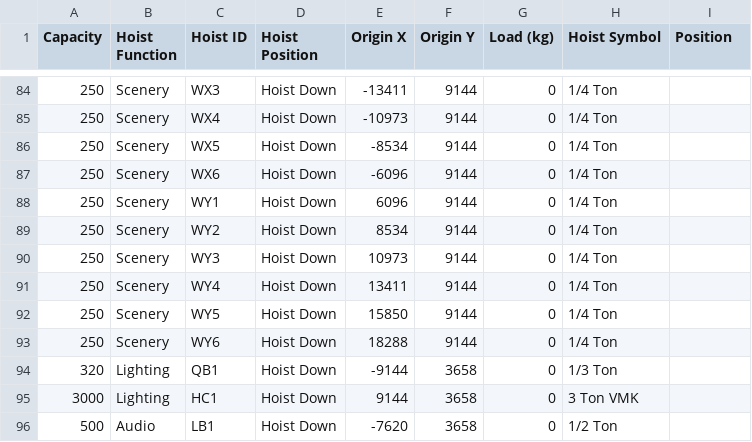
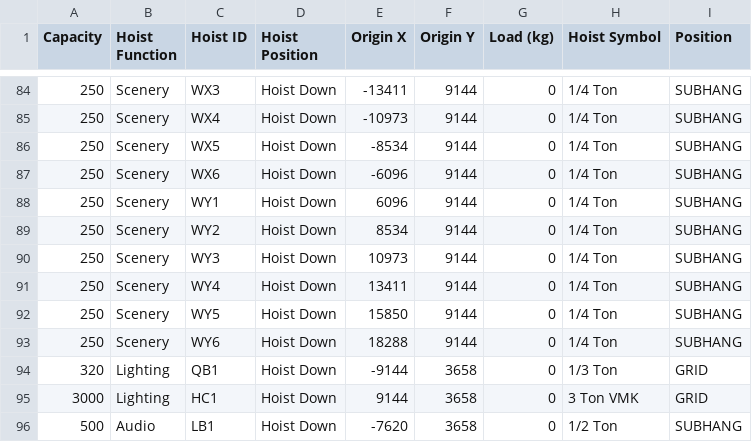
Before and after one commit to dane-boulton/datum, a CSV file: samples/Sample_Hoists_Metric.csv, drawn as a sheet; only a part is shown, gaps mark what is left out; the diff covers the shown part only.

```diff
--- a/samples/Sample_Hoists_Metric.csv
+++ b/samples/Sample_Hoists_Metric.csv
@@ -84,13 +84,13 @@ Capacity,Hoist Function,Hoist ID,Hoist Position,Origin X,Origin Y,Load (kg),Hois
-250,Scenery,WX3,Hoist Down,-13411,9144,0,1/4 Ton,
-250,Scenery,WX4,Hoist Down,-10973,9144,0,1/4 Ton,
-250,Scenery,WX5,Hoist Down,-8534,9144,0,1/4 Ton,
-250,Scenery,WX6,Hoist Down,-6096,9144,0,1/4 Ton,
-250,Scenery,WY1,Hoist Down,6096,9144,0,1/4 Ton,
-250,Scenery,WY2,Hoist Down,8534,9144,0,1/4 Ton,
-250,Scenery,WY3,Hoist Down,10973,9144,0,1/4 Ton,
-250,Scenery,WY4,Hoist Down,13411,9144,0,1/4 Ton,
-250,Scenery,WY5,Hoist Down,15850,9144,0,1/4 Ton,
-250,Scenery,WY6,Hoist Down,18288,9144,0,1/4 Ton,
-320,Lighting,QB1,Hoist Down,-9144,3658,0,1/3 Ton,
-3000,Lighting,HC1,Hoist Down,9144,3658,0,3 Ton VMK,
-500,Audio,LB1,Hoist Down,-7620,3658,0,1/2 Ton,
+250,Scenery,WX3,Hoist Down,-13411,9144,0,1/4 Ton,SUBHANG
+250,Scenery,WX4,Hoist Down,-10973,9144,0,1/4 Ton,SUBHANG
+250,Scenery,WX5,Hoist Down,-8534,9144,0,1/4 Ton,SUBHANG
+250,Scenery,WX6,Hoist Down,-6096,9144,0,1/4 Ton,SUBHANG
+250,Scenery,WY1,Hoist Down,6096,9144,0,1/4 Ton,SUBHANG
+250,Scenery,WY2,Hoist Down,8534,9144,0,1/4 Ton,SUBHANG
+250,Scenery,WY3,Hoist Down,10973,9144,0,1/4 Ton,SUBHANG
+250,Scenery,WY4,Hoist Down,13411,9144,0,1/4 Ton,SUBHANG
+250,Scenery,WY5,Hoist Down,15850,9144,0,1/4 Ton,SUBHANG
+250,Scenery,WY6,Hoist Down,18288,9144,0,1/4 Ton,SUBHANG
+320,Lighting,QB1,Hoist Down,-9144,3658,0,1/3 Ton,GRID
+3000,Lighting,HC1,Hoist Down,9144,3658,0,3 Ton VMK,GRID
+500,Audio,LB1,Hoist Down,-7620,3658,0,1/2 Ton,SUBHANG
```
Also changed, not shown: 71 edited cells elsewhere in this file, samples/Sample_Hoists.csv, 3 other files.
